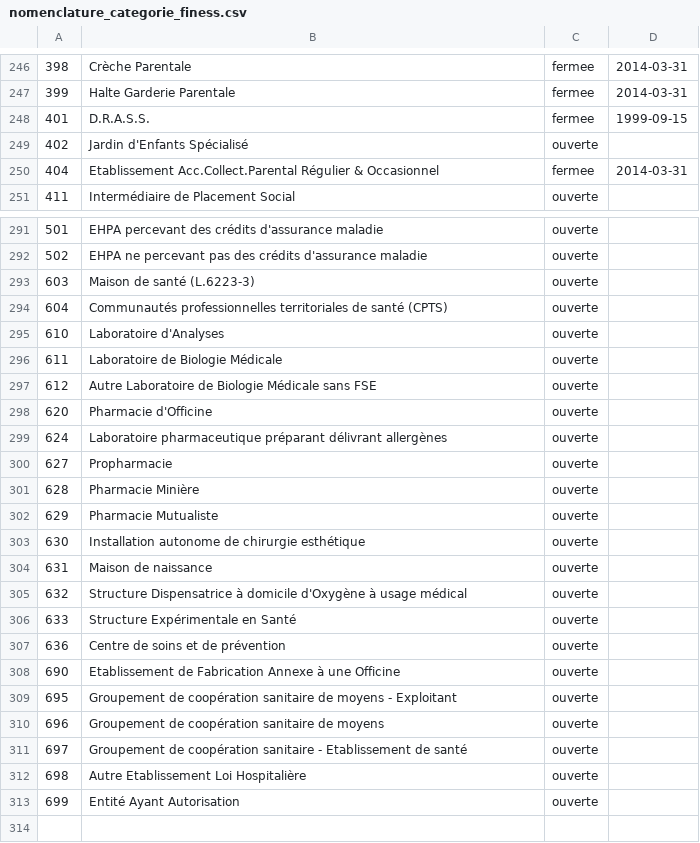
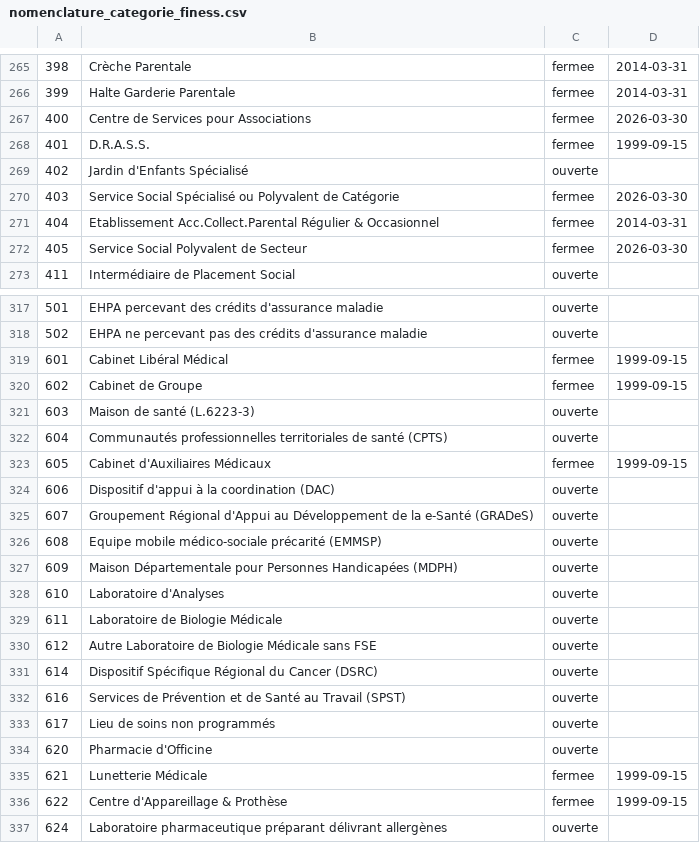
Before and after one commit to mThorlak/observatoire-offre-medicosociale-enfance, a CSV file: referentiels/nomenclature_categorie_finess.csv, drawn as a sheet; only a part is shown, gaps mark what is left out; the shorter side is filled out with more unchanged rows; the diff covers the shown part only; the diff names each change by its address in the sheet, - before the commit and + after, or states it on an @@ line.

```diff
--- a/referentiels/nomenclature_categorie_finess.csv
+++ b/referentiels/nomenclature_categorie_finess.csv
+row 267: 400 | Centre de Services pour Associations | fermee | 2026-03-30
+row 270: 403 | Service Social Spécialisé ou Polyvalent de Catégorie | fermee | 2026-03-30
+row 272: 405 | Service Social Polyvalent de Secteur | fermee | 2026-03-30
+row 319: 601 | Cabinet Libéral Médical | fermee | 1999-09-15
+row 320: 602 | Cabinet de Groupe | fermee | 1999-09-15
+row 323: 605 | Cabinet d'Auxiliaires Médicaux | fermee | 1999-09-15
+row 324: 606 | Dispositif d'appui à la coordination (DAC) | ouverte
+row 325: 607 | Groupement Régional d'Appui au Développement de la e-Santé (GRADeS) | ouverte
+row 326: 608 | Equipe mobile médico-sociale précarité (EMMSP) | ouverte
+row 327: 609 | Maison Départementale pour Personnes Handicapées (MDPH) | ouverte
+row 331: 614 | Dispositif Spécifique Régional du Cancer (DSRC) | ouverte
+row 332: 616 | Services de Prévention et de Santé au Travail (SPST) | ouverte
+row 333: 617 | Lieu de soins non programmés | ouverte
+row 335: 621 | Lunetterie Médicale | fermee | 1999-09-15
+row 336: 622 | Centre d'Appareillage & Prothèse | fermee | 1999-09-15
```
Also changed, not shown: 37 added rows and 10 edited cells elsewhere in this file, 2 other files.
